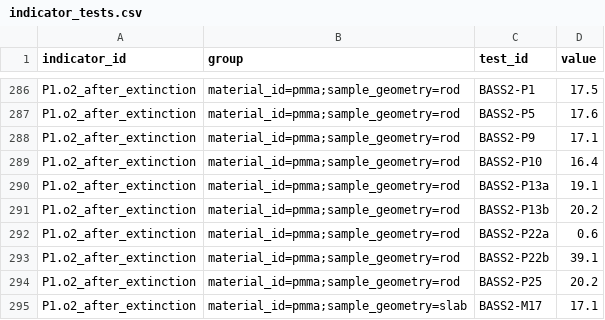
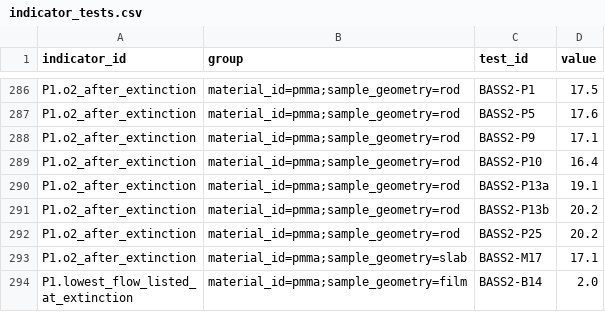
Before and after one commit to choidol0208/NASA_RAPID, a CSV file: data/pipeline/indicator_tests.csv, drawn as a sheet; only a part is shown, gaps mark what is left out; the shorter side is filled out with more unchanged rows.

```diff
--- a/data/pipeline/indicator_tests.csv
+++ b/data/pipeline/indicator_tests.csv
@@ -291,4 +291,2 @@ P1.o2_after_extinction,material_id=pmma;sample_geometry=rod,BASS2-P13a,19.1
 P1.o2_after_extinction,material_id=pmma;sample_geometry=rod,BASS2-P13b,20.2
-P1.o2_after_extinction,material_id=pmma;sample_geometry=rod,BASS2-P22a,0.6
-P1.o2_after_extinction,material_id=pmma;sample_geometry=rod,BASS2-P22b,39.1
 P1.o2_after_extinction,material_id=pmma;sample_geometry=rod,BASS2-P25,20.2
```
Also changed, not shown: data/pipeline/indicators.csv, 16 other files.
